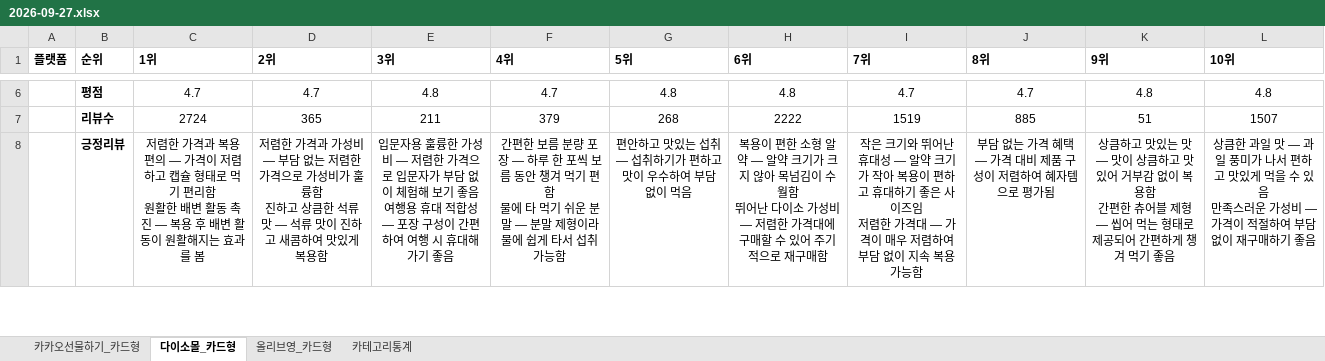
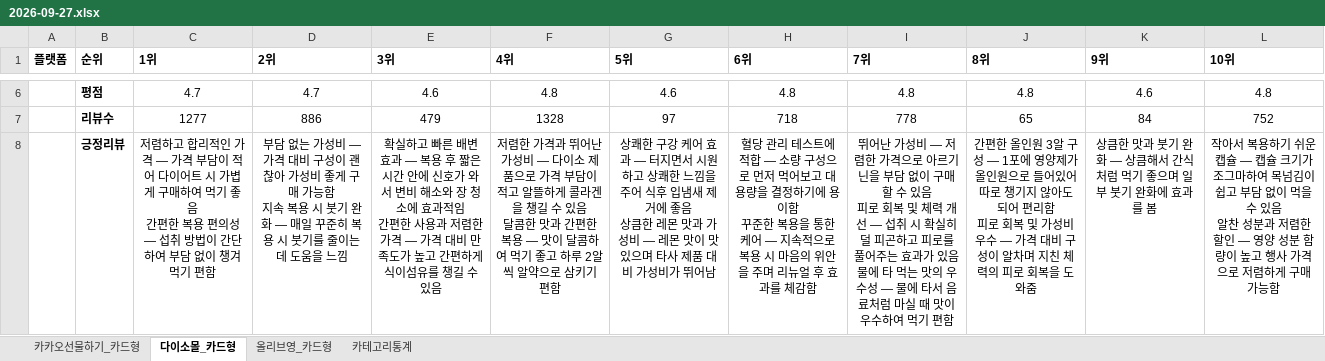
Before and after one commit to primexx98-sudo/online-mall-ranking, an Excel workbook: data/daily/2026-09/2026-09-27.xlsx, sheet 다이소몰_카드형, drawn as a sheet; only a part is shown, gaps mark what is left out; values as stored, in another font and other column widths than the file's, no borders; charts and pictures not drawn; ↵ is a line break in a cell; the diff covers the shown part only; the diff names each change by its address in the sheet, - before the commit and + after, or states it on an @@ line.

```diff
--- a/data/daily/2026-09/2026-09-27.xlsx (sheet 다이소몰_카드형)
+++ b/data/daily/2026-09/2026-09-27.xlsx (sheet 다이소몰_카드형)
-E6 (3위): 4.8
+E6 (3위): 4.6
-F6 (4위): 4.7
+F6 (4위): 4.8
-G6 (5위): 4.8
+G6 (5위): 4.6
-I6 (7위): 4.7
+I6 (7위): 4.8
-J6 (8위): 4.7
+J6 (8위): 4.8
-K6 (9위): 4.8
+K6 (9위): 4.6
-C7 (1위): 2724
+C7 (1위): 1277
-D7 (2위): 365
+D7 (2위): 886
-E7 (3위): 211
+E7 (3위): 479
-F7 (4위): 379
+F7 (4위): 1328
-G7 (5위): 268
+G7 (5위): 97
-H7 (6위): 2222
+H7 (6위): 718
-I7 (7위): 1519
+I7 (7위): 778
-J7 (8위): 885
+J7 (8위): 65
-K7 (9위): 51
+K7 (9위): 84
-L7 (10위): 1507
+L7 (10위): 752
-C8 (1위): 저렴한 가격과 복용 편의 — 가격이 저렴하고 캡슐 형태로 먹기 편리함 ↵ 원활한 배변 활동 촉진 — 복용 후 배변 활동이 원활해지는 효과를 봄
+C8 (1위): 저렴하고 합리적인 가격 — 가격 부담이 적어 다이어트 시 가볍게 구매하여 먹기 좋음 ↵ 간편한 복용 편의성 — 섭취 방법이 간단하여 부담 없이 챙겨 먹기 편함
-D8 (2위): 저렴한 가격과 가성비 — 부담 없는 저렴한 가격으로 가성비가 훌륭함 ↵ 진하고 상큼한 석류 맛 — 석류 맛이 진하고 새콤하여 맛있게 복용함
+D8 (2위): 부담 없는 가성비 — 가격 대비 구성이 괜찮아 가성비 좋게 구매 가능함 ↵ 지속 복용 시 붓기 완화 — 매일 꾸준히 복용 시 붓기를 줄이는 데 도움을 느낌
-E8 (3위): 입문자용 훌륭한 가성비 — 저렴한 가격으로 입문자가 부담 없이 체험해 보기 좋음 ↵ 여행용 휴대 적합성 — 포장 구성이 간편하여 여행 시 휴대해 가기 좋음
+E8 (3위): 확실하고 빠른 배변 효과 — 복용 후 짧은 시간 안에 신호가 와서 변비 해소와 장 청소에 효과적임 ↵ 간편한 사용과 저렴한 가격 — 가격 대비 만족도가 높고 간편하게 식이섬유를 챙길 수 있음
-F8 (4위): 간편한 보름 분량 포장 — 하루 한 포씩 보름 동안 챙겨 먹기 편함 ↵ 물에 타 먹기 쉬운 분말 — 분말 제형이라 물에 쉽게 타서 섭취 가능함
+F8 (4위): 저렴한 가격과 뛰어난 가성비 — 다이소 제품으로 가격 부담이 적고 알뜰하게 콜라겐을 챙길 수 있음 ↵ 달콤한 맛과 간편한 복용 — 맛이 달콤하여 먹기 좋고 하루 2알씩 알약으로 삼키기 편함
-G8 (5위): 편안하고 맛있는 섭취 — 섭취하기가 편하고 맛이 우수하여 부담 없이 먹음
+G8 (5위): 상쾌한 구강 케어 효과 — 터지면서 시원하고 상쾌한 느낌을 주어 식후 입냄새 제거에 좋음 ↵ 상큼한 레몬 맛과 가성비 — 레몬 맛이 맛있으며 타사 제품 대비 가성비가 뛰어남
-H8 (6위): 복용이 편한 소형 알약 — 알약 크기가 크지 않아 목넘김이 수월함 ↵ 뛰어난 다이소 가성비 — 저렴한 가격대에 구매할 수 있어 주기적으로 재구매함
+H8 (6위): 혈당 관리 테스트에 적합 — 소량 구성으로 먼저 먹어보고 대용량을 결정하기에 용이함 ↵ 꾸준한 복용을 통한 케어 — 지속적으로 복용 시 마음의 위안을 주며 리뉴얼 후 효과를 체감함
-I8 (7위): 작은 크기와 뛰어난 휴대성 — 알약 크기가 작아 복용이 편하고 휴대하기 좋은 사이즈임 ↵ 저렴한 가격대 — 가격이 매우 저렴하여 부담 없이 지속 복용 가능함
+I8 (7위): 뛰어난 가성비 — 저렴한 가격으로 아르기닌을 부담 없이 구매할 수 있음 ↵ 피로 회복 및 체력 개선 — 섭취 시 확실히 덜 피곤하고 피로를 풀어주는 효과가 있음 ↵ 물에 타 먹는 맛의 우수성 — 물에 타서 음료처럼 마실 때 맛이 우수하여 먹기 편함
-J8 (8위): 부담 없는 가격 혜택 — 가격 대비 제품 구성이 저렴하여 혜자템으로 평가됨
+J8 (8위): 간편한 올인원 3알 구성 — 1포에 영양제가 올인원으로 들어있어 따로 챙기지 않아도 되어 편리함 ↵ 피로 회복 및 가성비 우수 — 가격 대비 구성이 알차며 지친 체력의 피로 회복을 도와줌
-K8 (9위): 상큼하고 맛있는 맛 — 맛이 상큼하고 맛있어 거부감 없이 복용함 ↵ 간편한 츄어블 제형 — 씹어 먹는 형태로 제공되어 간편하게 챙겨 먹기 좋음
+K8 (9위): 상큼한 맛과 붓기 완화 — 상큼해서 간식처럼 먹기 좋으며 일부 붓기 완화에 효과를 봄
-L8 (10위): 상큼한 과일 맛 — 과일 풍미가 나서 편하고 맛있게 먹을 수 있음 ↵ 만족스러운 가성비 — 가격이 적절하여 부담 없이 재구매하기 좋음
+L8 (10위): 작아서 복용하기 쉬운 캡슐 — 캡슐 크기가 조그마하여 목넘김이 쉽고 부담 없이 먹을 수 있음 ↵ 알찬 성분과 저렴한 할인 — 영양 성분 함량이 높고 행사 가격으로 저렴하게 구매 가능함
```
Also changed, not shown: 45 edited cells elsewhere in this sheet, sheet 카카오선물하기_카드형, sheet 카테고리통계, sheet 올리브영_카드형, charts or pictures.
